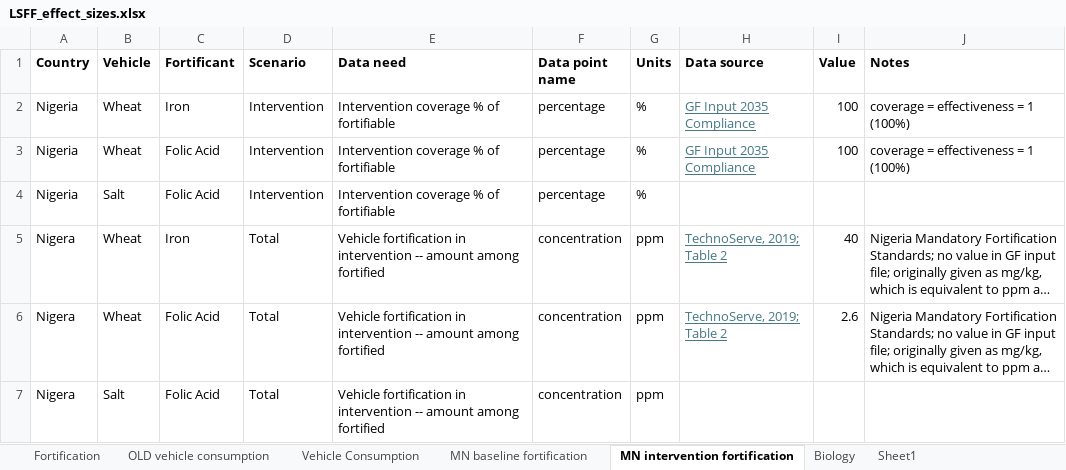
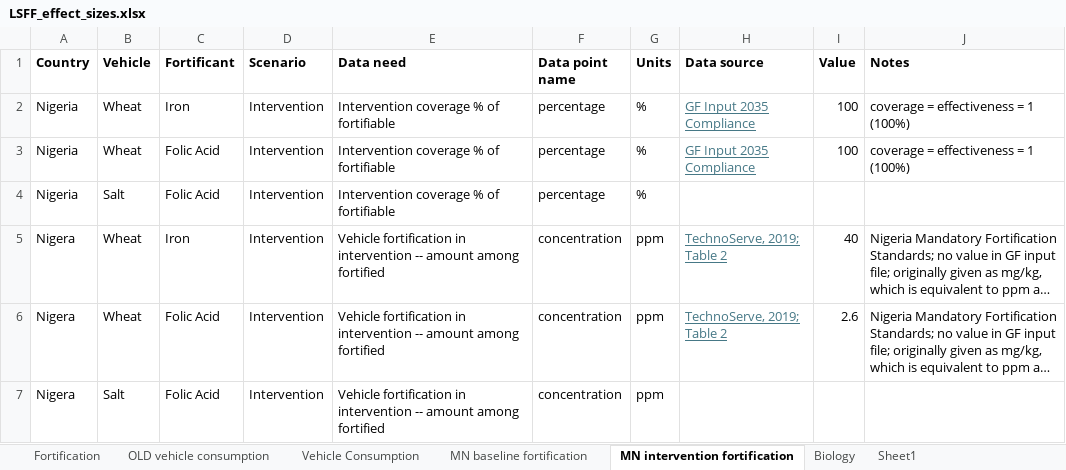
Before and after one commit to ihmeuw/vivarium_gates_lsff_2026, an Excel workbook: 0100_data_prep/extraction/LSFF_effect_sizes.xlsx, sheet MN intervention fortification, drawn as a sheet; long unchanged cells end in …; values as stored, in another font and other column widths than the file's, no borders; the diff names each change by its address in the sheet, - before the commit and + after, or states it on an @@ line.

Commit message:
decide on some data values

```diff
--- a/0100_data_prep/extraction/LSFF_effect_sizes.xlsx (sheet MN intervention fortification)
+++ b/0100_data_prep/extraction/LSFF_effect_sizes.xlsx (sheet MN intervention fortification)
-D5:D7 (Scenario): Total
+D5:D7 (Scenario): Intervention
```
Also changed, not shown: 10 other files.
